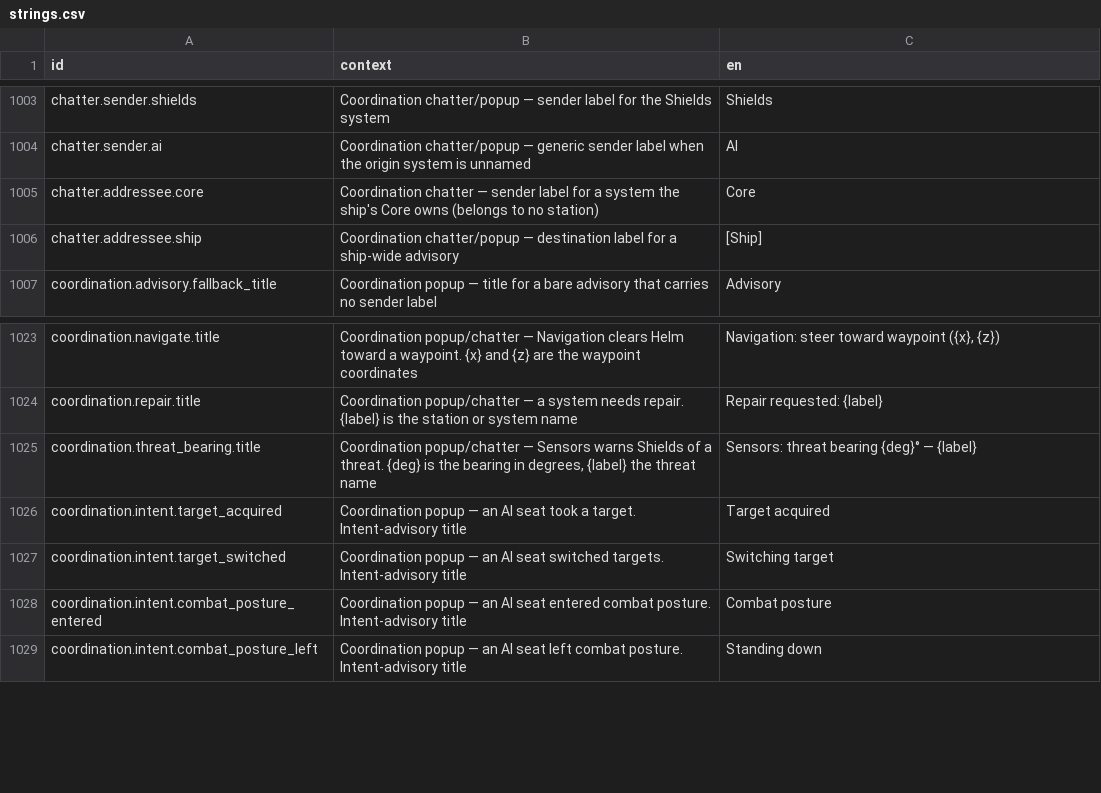
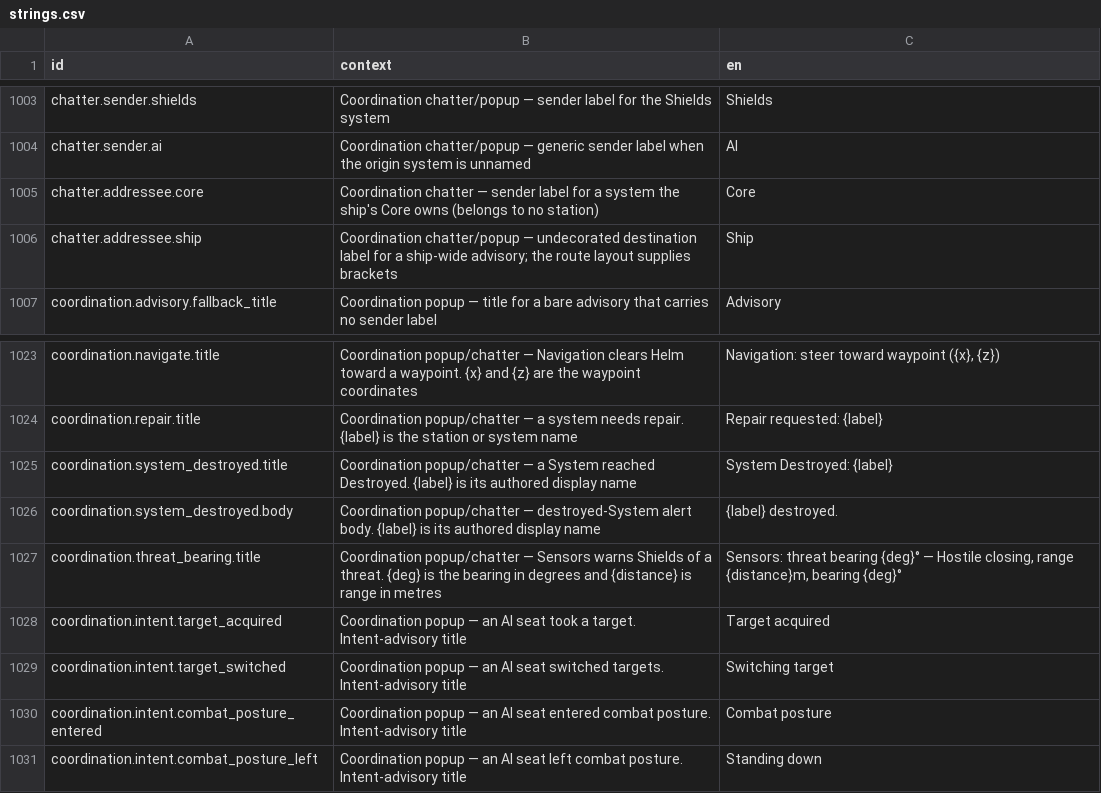
Before and after one commit to jkeywo/project-phoenix-v2, a CSV file: assets/strings/strings.csv, drawn as a sheet; only a part is shown, gaps mark what is left out.

Commit message:
feat(coordination): carry authored presentation (#1255)
Fixes #1255

```diff
--- a/assets/strings/strings.csv
+++ b/assets/strings/strings.csv
@@ -1005,3 +1005,3 @@ chatter.sender.ai,Coordination chatter/popup — generic sender label when the o
 chatter.addressee.core,Coordination chatter — sender label for a system the ship's Core owns (belongs to no station),Core
-chatter.addressee.ship,Coordination chatter/popup — destination label for a ship-wide advisory,[Ship]
+chatter.addressee.ship,Coordination chatter/popup — undecorated destination label for a ship-wide advisory; the route layout supplies brackets,Ship
 coordination.advisory.fallback_title,Coordination popup — title for a bare advisory that carries no sender label,Advisory
@@ -1024,3 +1024,5 @@ coordination.navigate.title,Coordination popup/chatter — Navigation clears Hel
 coordination.repair.title,Coordination popup/chatter — a system needs repair. {label} is the station or system name,Repair requested: {label}
-coordination.threat_bearing.title,"Coordination popup/chatter — Sensors warns Shields of a threat. {deg} is the bearing in degrees, {label} the threat name",Sensors: threat bearing {deg}° — {label}
+coordination.system_destroyed.title,Coordination popup/chatter — a System reached Destroyed. {label} is its authored display name,System Destroyed: {label}
+coordination.system_destroyed.body,Coordination popup/chatter — destroyed-System alert body. {label} is its authored display name,{label} destroyed.
+coordination.threat_bearing.title,"Coordination popup/chatter — Sensors warns Shields of a threat. {deg} is the bearing in degrees and {distance} is range in metres","Sensors: threat bearing {deg}° — Hostile closing, range {distance}m, bearing {deg}°"
 coordination.intent.target_acquired,Coordination popup — an AI seat took a target. Intent-advisory title,Target acquired
```
Also changed, not shown: 38 other files.
